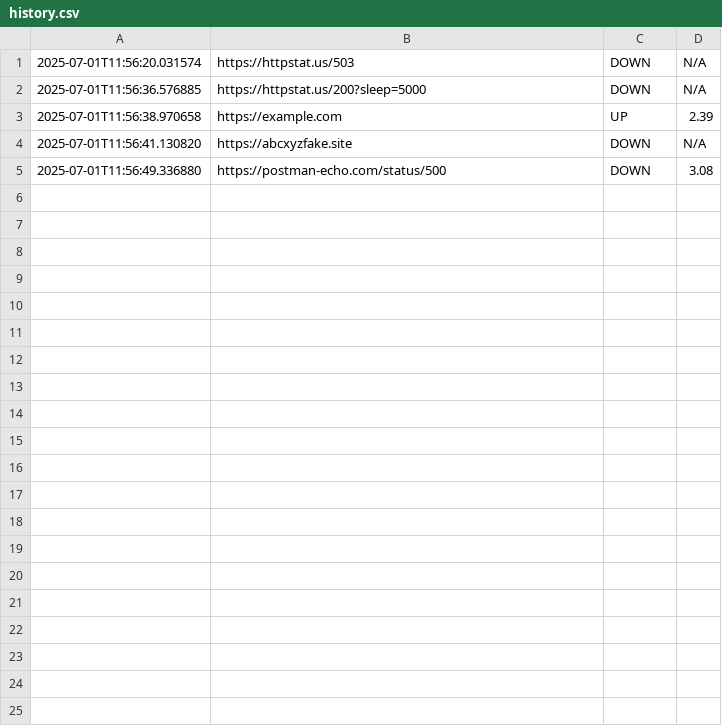
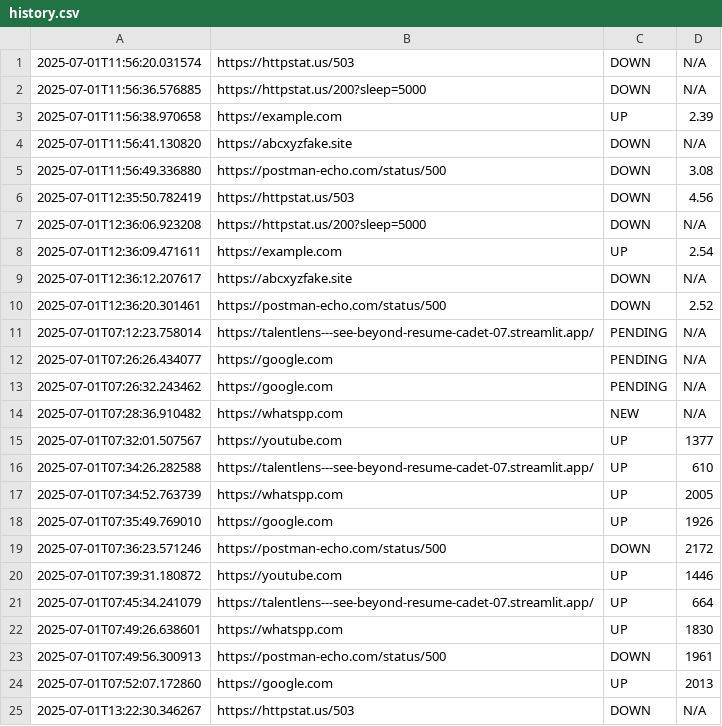
Before and after one commit to Jadav-Gajanand-19/Uptime-Genie---Smart-Uptime-Monitor, a CSV file: logs/history.csv, drawn as a sheet; only a part is shown; the diff covers the shown part only.

```diff
--- a/logs/history.csv
+++ b/logs/history.csv
@@ -5 +5,21 @@
 2025-07-01T11:56:49.336880,https://postman-echo.com/status/500,DOWN,3.08
+2025-07-01T12:35:50.782419,https://httpstat.us/503,DOWN,4.56
+2025-07-01T12:36:06.923208,https://httpstat.us/200?sleep=5000,DOWN,N/A
+2025-07-01T12:36:09.471611,https://example.com,UP,2.54
+2025-07-01T12:36:12.207617,https://abcxyzfake.site,DOWN,N/A
+2025-07-01T12:36:20.301461,https://postman-echo.com/status/500,DOWN,2.52
+2025-07-01T07:12:23.758014,https://talentlens---see-beyond-resume-cadet-07.streamlit.app/,PENDING,N/A
+2025-07-01T07:26:26.434077,https://google.com,PENDING,N/A
+2025-07-01T07:26:32.243462,https://google.com,PENDING,N/A
+2025-07-01T07:28:36.910482,https://whatspp.com,NEW,N/A
+2025-07-01T07:32:01.507567,https://youtube.com,UP,1377
+2025-07-01T07:34:26.282588,https://talentlens---see-beyond-resume-cadet-07.streamlit.app/,UP,610
+2025-07-01T07:34:52.763739,https://whatspp.com,UP,2005
+2025-07-01T07:35:49.769010,https://google.com,UP,1926
+2025-07-01T07:36:23.571246,https://postman-echo.com/status/500,DOWN,2172
+2025-07-01T07:39:31.180872,https://youtube.com,UP,1446
+2025-07-01T07:45:34.241079,https://talentlens---see-beyond-resume-cadet-07.streamlit.app/,UP,664
+2025-07-01T07:49:26.638601,https://whatspp.com,UP,1830
+2025-07-01T07:49:56.300913,https://postman-echo.com/status/500,DOWN,1961
+2025-07-01T07:52:07.172860,https://google.com,UP,2013
+2025-07-01T13:22:30.346267,https://httpstat.us/503,DOWN,N/A
```
Also changed, not shown: 10 added rows elsewhere in this file, 1 other file.
